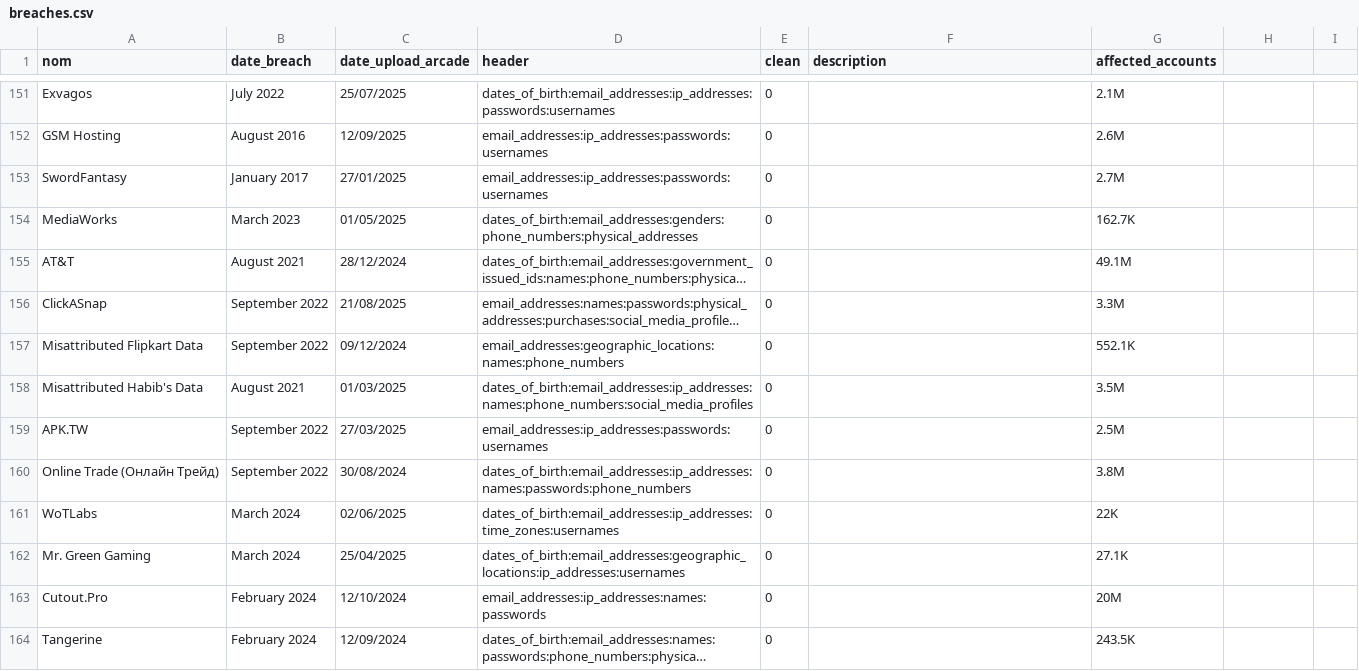
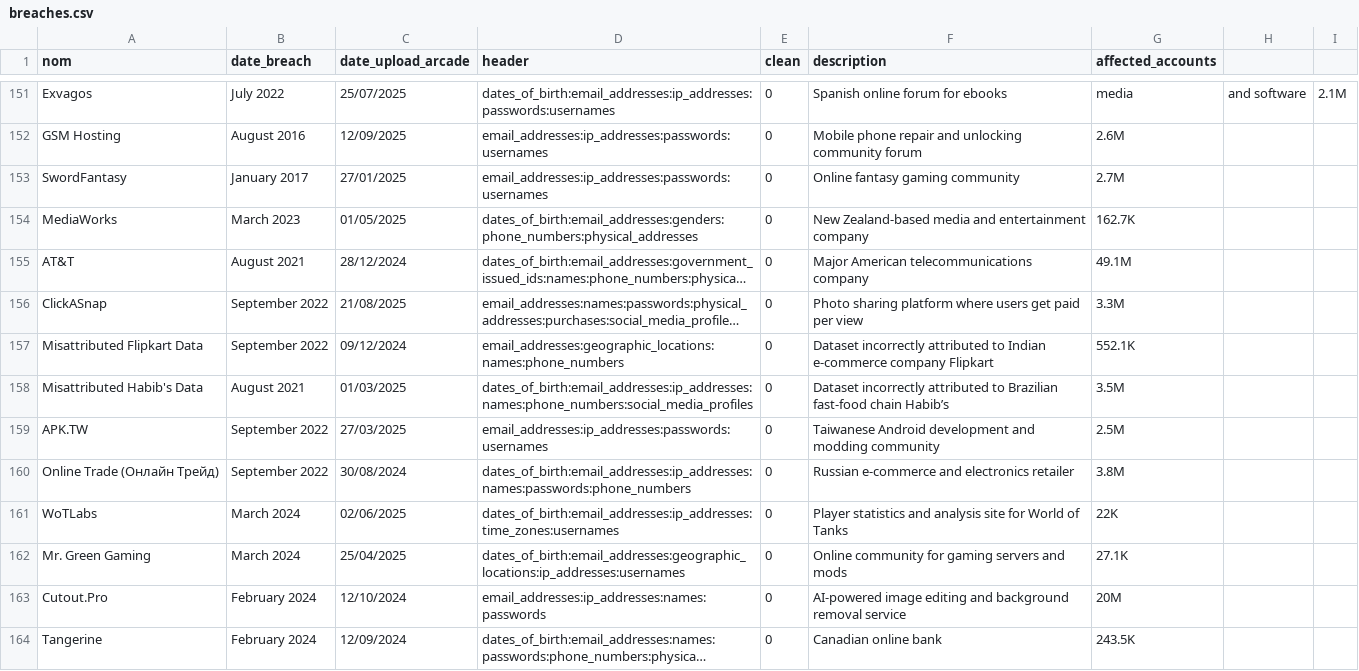
Before and after one commit to Arcade-Project/Arcade_database_available, a CSV file: breaches.csv, drawn as a sheet; only a part is shown, gaps mark what is left out; long unchanged cells end in …; the diff covers the shown part only; the diff names each change by its address in the sheet, - before the commit and + after, or states it on an @@ line.

```diff
--- a/breaches.csv
+++ b/breaches.csv
-F151 (description): (empty)
+F151 (description): Spanish online forum for ebooks
-G151 (affected_accounts): 2.1M
+G151 (affected_accounts): media
-H151: (empty)
+H151: and software
-I151: (empty)
+I151: 2.1M
-F152 (description): (empty)
+F152 (description): Mobile phone repair and unlocking community forum
-F153 (description): (empty)
+F153 (description): Online fantasy gaming community
-F154 (description): (empty)
+F154 (description): New Zealand-based media and entertainment company
-F155 (description): (empty)
+F155 (description): Major American telecommunications company
-F156 (description): (empty)
+F156 (description): Photo sharing platform where users get paid per view
-F157 (description): (empty)
+F157 (description): Dataset incorrectly attributed to Indian e-commerce company Flipkart
-F158 (description): (empty)
+F158 (description): Dataset incorrectly attributed to Brazilian fast-food chain Habib’s
-F159 (description): (empty)
+F159 (description): Taiwanese Android development and modding community
-F160 (description): (empty)
+F160 (description): Russian e-commerce and electronics retailer
-F161 (description): (empty)
+F161 (description): Player statistics and analysis site for World of Tanks
-F162 (description): (empty)
+F162 (description): Online community for gaming servers and mods
-F163 (description): (empty)
+F163 (description): AI-powered image editing and background removal service
-F164 (description): (empty)
+F164 (description): Canadian online bank
```
Also changed, not shown: 109 edited cells elsewhere in this file.
